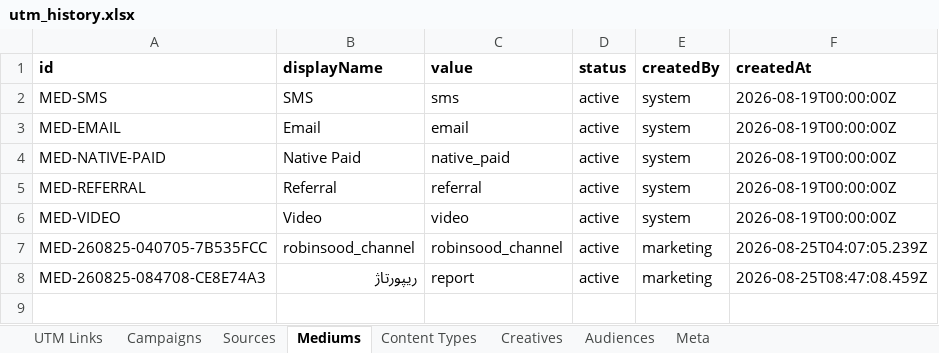
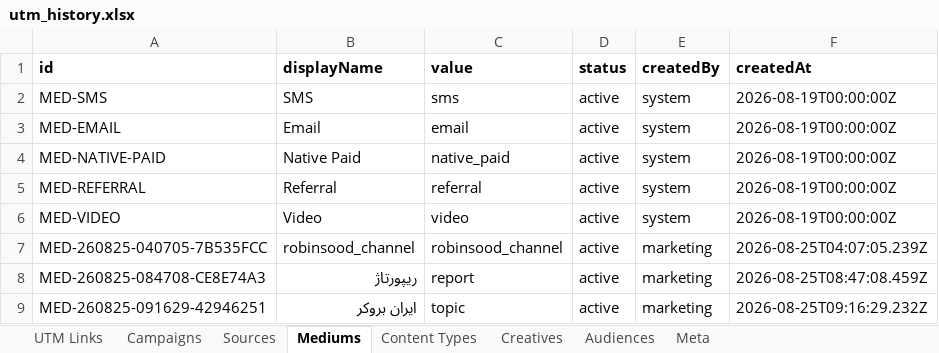
Before and after one commit to omidmoghiseh80-cell/robinsood-utm-manager1, an Excel workbook: exports/utm_history.xlsx, sheet Mediums, drawn as a sheet; values as stored, in another font and other column widths than the file's, no borders; the diff names each change by its address in the sheet, - before the commit and + after, or states it on an @@ line.

```diff
--- a/exports/utm_history.xlsx (sheet Mediums)
+++ b/exports/utm_history.xlsx (sheet Mediums)
+row 9: MED-260825-091629-42946251 | ایران بروکر | topic | active | marketing | 2026-08-25T09:16:29.232Z
```
Also changed, not shown: sheet Meta.
